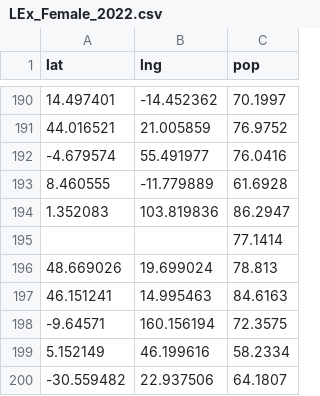
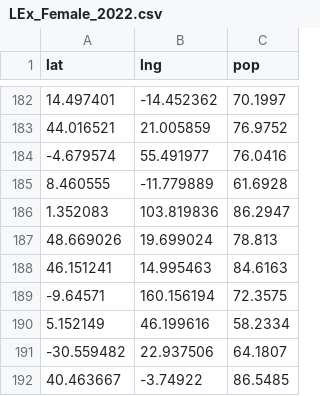
Before and after one commit to psjm3/psjm3.github.io, a CSV file: datasets/LEx_Female_2022.csv, drawn as a sheet; only a part is shown, gaps mark what is left out; the shorter side is filled out with more unchanged rows; the diff covers the shown part only; the diff names each change by its address in the sheet, - before the commit and + after, or states it on an @@ line.

```diff
--- a/datasets/LEx_Female_2022.csv
+++ b/datasets/LEx_Female_2022.csv
-row 195:  |  | 77.1414
```
Also changed, not shown: 30 removed rows elsewhere in this file.
